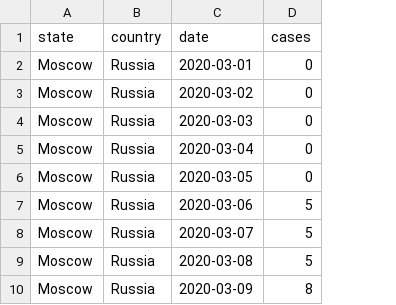
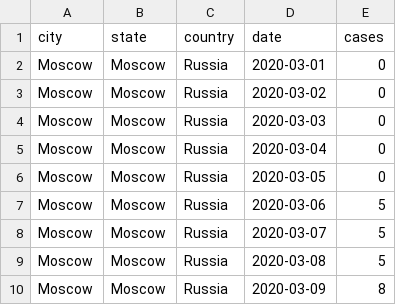
Before and after one commit to jeanpaulrsoucy/covid-19-mobility, a CSV file: data/cases/raw/ru_raw.csv, drawn as a sheet; only a part is shown; the diff names each change by its address in the sheet, - before the commit and + after, or states it on an @@ line.

```diff
--- a/data/cases/raw/ru_raw.csv
+++ b/data/cases/raw/ru_raw.csv
+column A (city), rows 2-10: all Moscow
```
Also changed, not shown: data/cases/br.csv, data/cases/ca.csv, 51 other files.
